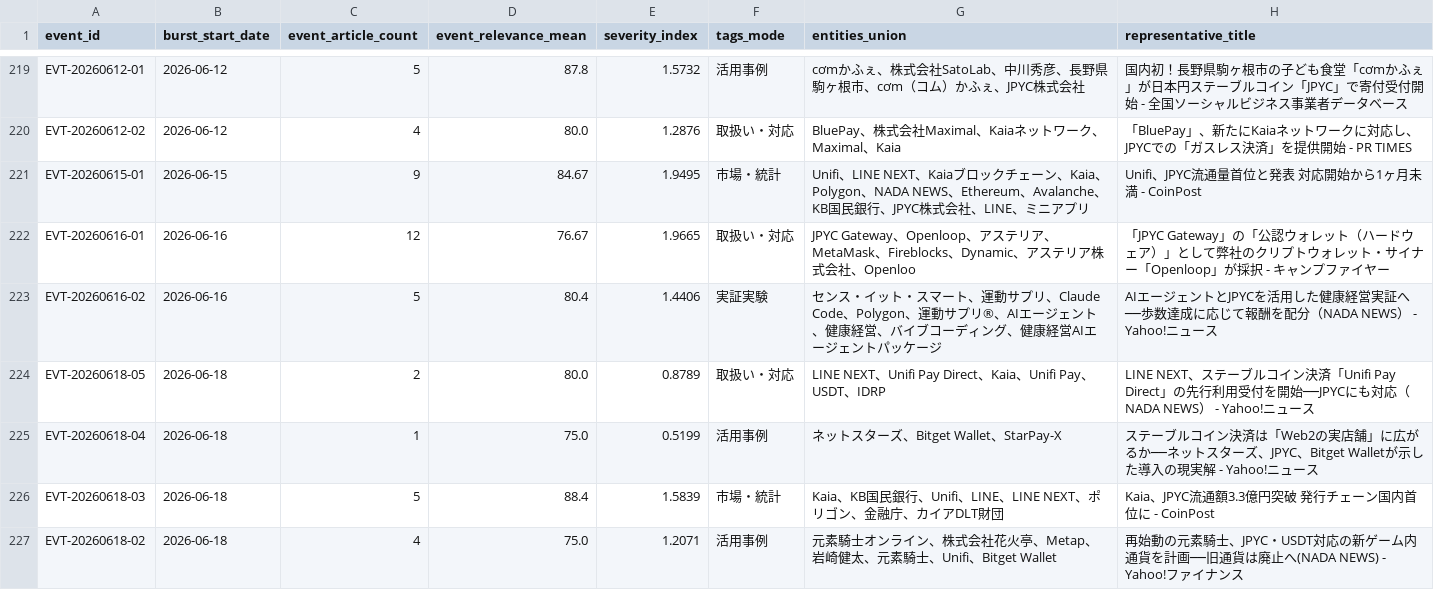
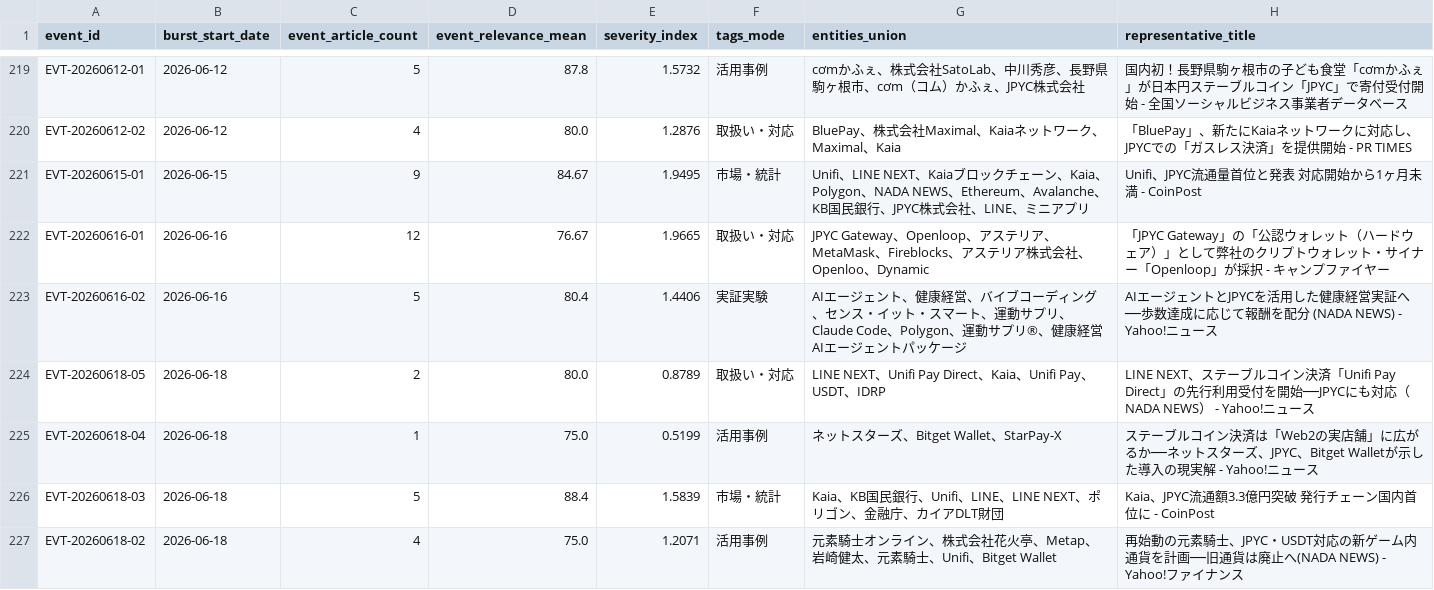
Before and after one commit to matsuno04/jpyc-news-v2, a CSV file: data/event_summary.csv, drawn as a sheet; only a part is shown, gaps mark what is left out; the diff covers the shown part only.

```diff
--- a/data/event_summary.csv
+++ b/data/event_summary.csv
@@ -221,4 +221,4 @@ EVT-20260612-02,2026-06-12,4,80.0,1.2876,取扱い・対応,BluePay、株式会
 EVT-20260615-01,2026-06-15,9,84.67,1.9495,市場・統計,Unifi、LINE NEXT、Kaiaブロックチェーン、Kaia、Polygon、NADA NEWS、Ethereum、Avalanche、KB国民銀行、JPYC株式会社、LINE、ミニアプリ,Unifi、JPYC流通量首位と発表 対応開始から1ヶ月未満 - CoinPost
-EVT-20260616-01,2026-06-16,12,76.67,1.9665,取扱い・対応,JPYC Gateway、Openloop、アステリア、MetaMask、Fireblocks、Dynamic、アステリア株式会社、Openloo,「JPYC Gateway」の「公認ウォレット（ハードウェア）」として弊社のクリプトウォレット・サイナー「Openloop」が採択 - キャンプファイヤー
-EVT-20260616-02,2026-06-16,5,80.4,1.4406,実証実験,センス・イット・スマート、運動サプリ、Claude Code、Polygon、運動サプリ®、AIエージェント、健康経営、バイブコーディング、健康経営AIエージェントパッケージ,AIエージェントとJPYCを活用した健康経営実証へ──歩数達成に応じて報酬を配分（NADA NEWS） - Yahoo!ニュース
+EVT-20260616-01,2026-06-16,12,76.67,1.9665,取扱い・対応,JPYC Gateway、Openloop、アステリア、MetaMask、Fireblocks、アステリア株式会社、Openloo、Dynamic,「JPYC Gateway」の「公認ウォレット（ハードウェア）」として弊社のクリプトウォレット・サイナー「Openloop」が採択 - キャンプファイヤー
+EVT-20260616-02,2026-06-16,5,80.4,1.4406,実証実験,AIエージェント、健康経営、バイブコーディング、センス・イット・スマート、運動サプリ、Claude Code、Polygon、運動サプリ®、健康経営AIエージェントパッケージ,AIエージェントとJPYCを活用した健康経営実証へ──歩数達成に応じて報酬を配分 (NADA NEWS) - Yahoo!ニュース
 EVT-20260618-05,2026-06-18,2,80.0,0.8789,取扱い・対応,LINE NEXT、Unifi Pay Direct、Kaia、Unifi Pay、USDT、IDRP,LINE NEXT、ステーブルコイン決済「Unifi Pay Direct」の先行利用受付を開始──JPYCにも対応（NADA NEWS） - Yahoo!ニュース
```
Also changed, not shown: 40 edited cells elsewhere in this file, 1 other file.
